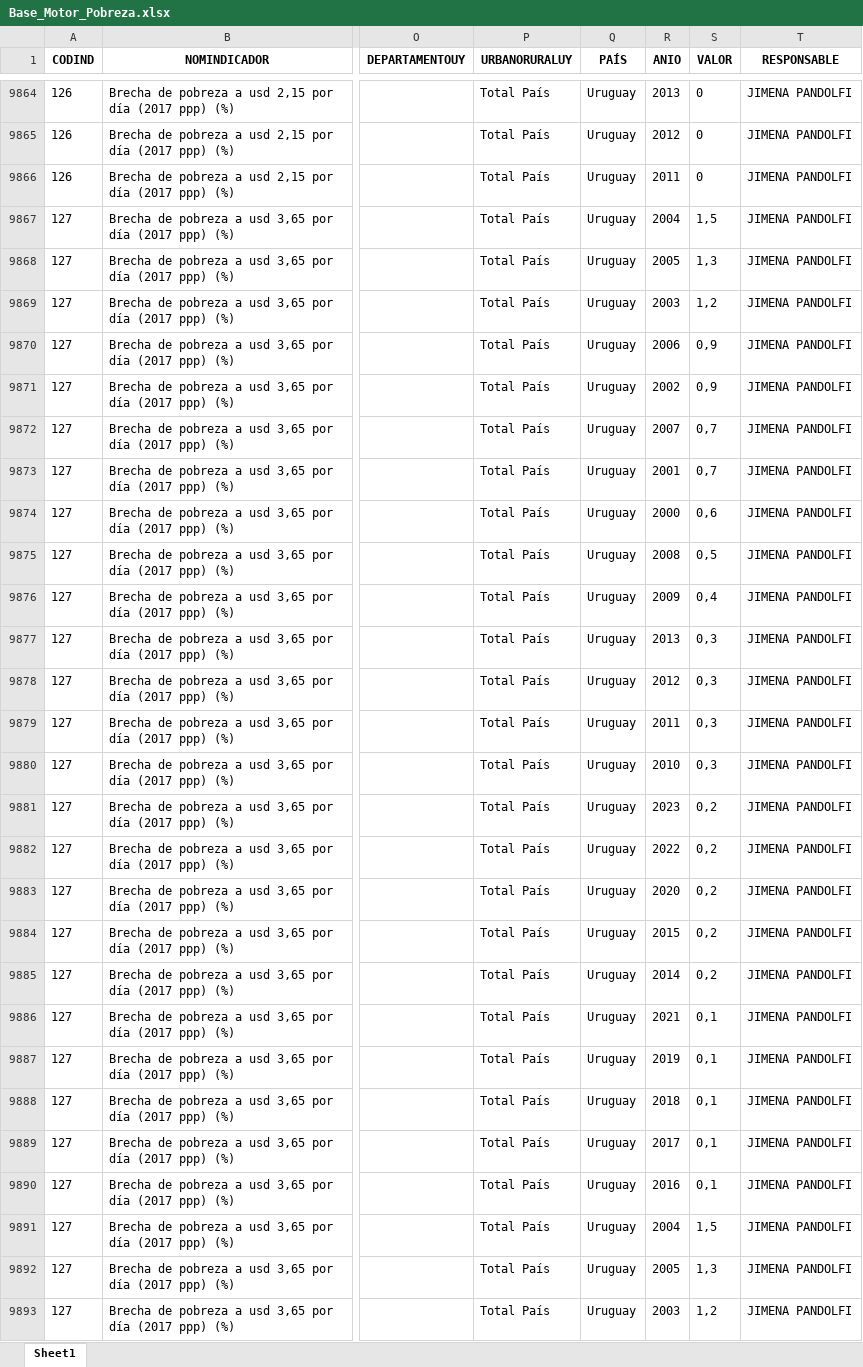
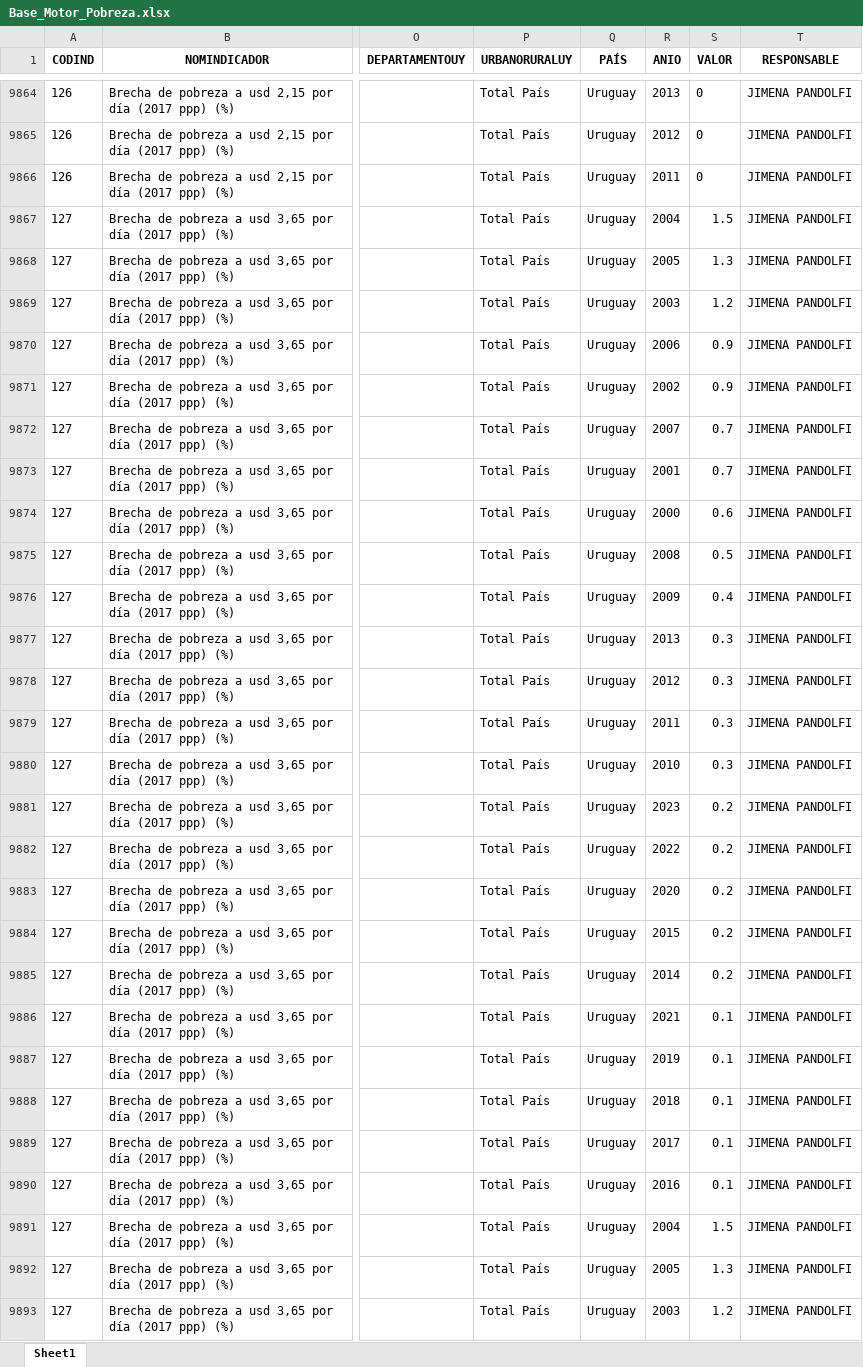
Before and after one commit to UMAD-FCS/Piso-I-Pobreza, an Excel workbook: Data/Base_Motor_Pobreza.xlsx, sheet Sheet1, drawn as a sheet; only a part is shown, gaps mark what is left out; values as stored, in another font and other column widths than the file's, no borders; the diff covers the shown part only; the diff names each change by its address in the sheet, - before the commit and + after, or states it on an @@ line.

Commit message:
Actualiza piso 1 pobreza

```diff
--- a/Data/Base_Motor_Pobreza.xlsx (sheet Sheet1)
+++ b/Data/Base_Motor_Pobreza.xlsx (sheet Sheet1)
-S9867 (VALOR): 1,5
+S9867 (VALOR): 1.5
-S9868 (VALOR): 1,3
+S9868 (VALOR): 1.3
-S9869 (VALOR): 1,2
+S9869 (VALOR): 1.2
-S9870:S9871 (VALOR): 0,9
+S9870:S9871 (VALOR): 0.9
-S9872:S9873 (VALOR): 0,7
+S9872:S9873 (VALOR): 0.7
-S9874 (VALOR): 0,6
+S9874 (VALOR): 0.6
-S9875 (VALOR): 0,5
+S9875 (VALOR): 0.5
-S9876 (VALOR): 0,4
+S9876 (VALOR): 0.4
-S9877:S9880 (VALOR): 0,3
+S9877:S9880 (VALOR): 0.3
-S9881:S9885 (VALOR): 0,2
+S9881:S9885 (VALOR): 0.2
-S9886:S9890 (VALOR): 0,1
+S9886:S9890 (VALOR): 0.1
-S9891 (VALOR): 1,5
+S9891 (VALOR): 1.5
-S9892 (VALOR): 1,3
+S9892 (VALOR): 1.3
-S9893 (VALOR): 1,2
+S9893 (VALOR): 1.2
```
Also changed, not shown: 112 edited cells elsewhere in this sheet, docs/Data/Base_Motor_Pobreza.xlsx, 4 other files.
